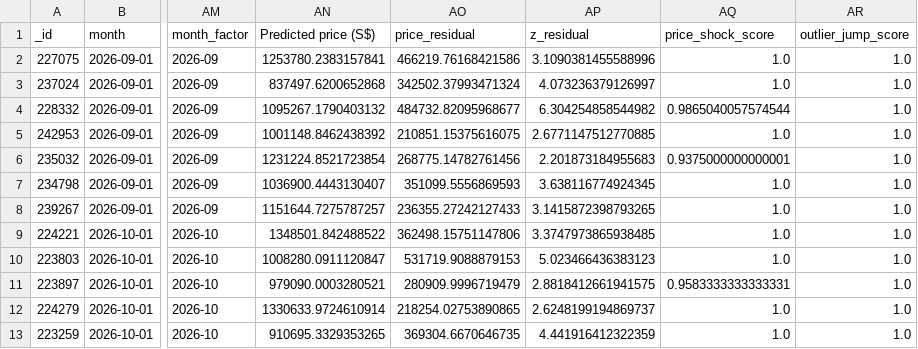
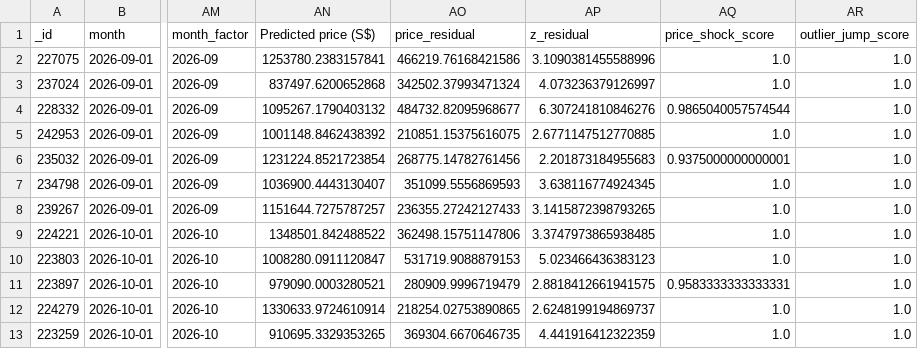
Before and after one commit to wongpeiting/alamak-flats, a CSV file: wtf_flats.csv, drawn as a sheet; only a part is shown, gaps mark what is left out; the diff names each change by its address in the sheet, - before the commit and + after, or states it on an @@ line.

```diff
--- a/wtf_flats.csv
+++ b/wtf_flats.csv
-AP4 (z_residual): 6.304254858544982
+AP4 (z_residual): 6.307241810846276
```
Also changed, not shown: 1 other file.
